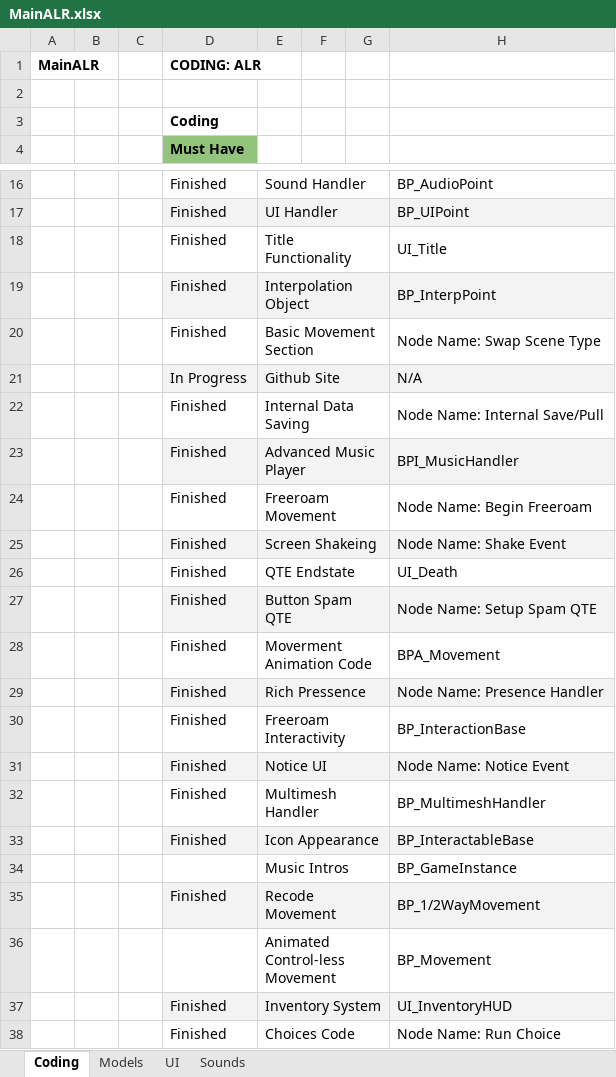
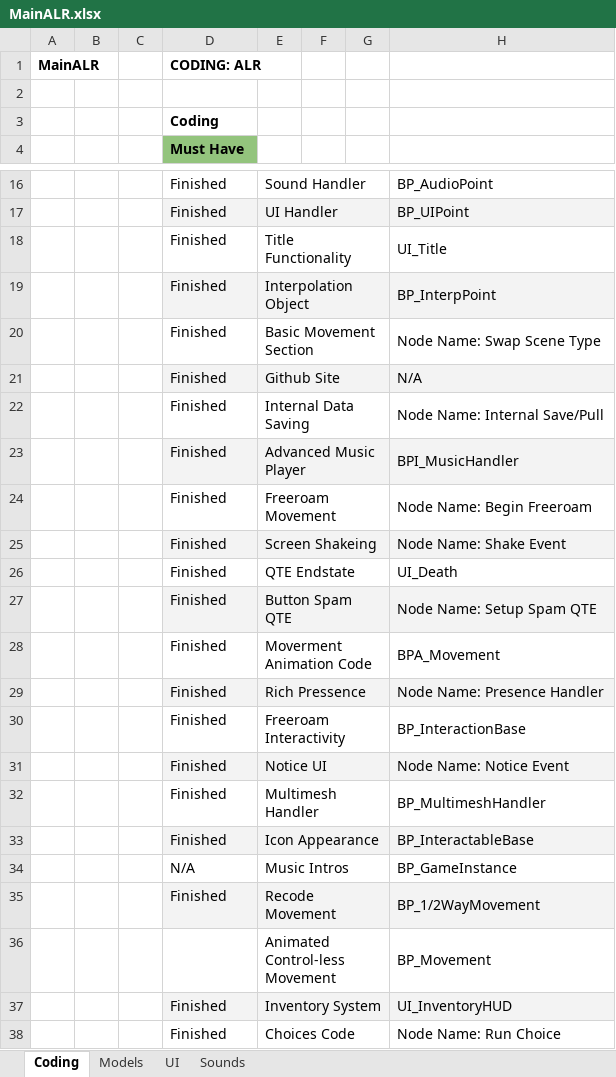
Before and after one commit to caitheai/Cost-of-Betrayal, an Excel workbook: To-Do/MainALR.xlsx, sheet Coding, drawn as a sheet; only a part is shown, gaps mark what is left out; values as stored, in another font and other column widths than the file's, no borders; the diff names each change by its address in the sheet, - before the commit and + after, or states it on an @@ line.

```diff
--- a/To-Do/MainALR.xlsx (sheet Coding)
+++ b/To-Do/MainALR.xlsx (sheet Coding)
-D21 (Must Have): In Progress
+D21 (Must Have): Finished
-D34 (Must Have): (empty)
+D34 (Must Have): N/A
```
Also changed, not shown: 5 other files.
